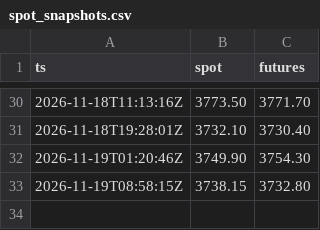
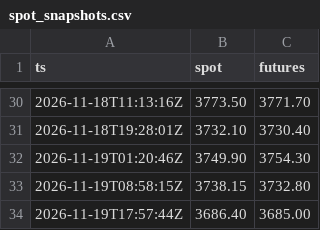
Before and after one commit to SaurHub007/lbma-gold-fix-monitor, a CSV file: data/spot_snapshots.csv, drawn as a sheet; only a part is shown, gaps mark what is left out; the diff names each change by its address in the sheet, - before the commit and + after, or states it on an @@ line.

```diff
--- a/data/spot_snapshots.csv
+++ b/data/spot_snapshots.csv
+row 34: 2026-11-19T17:57:44Z | 3686.40 | 3685.00
```
Also changed, not shown: 2 other files.
